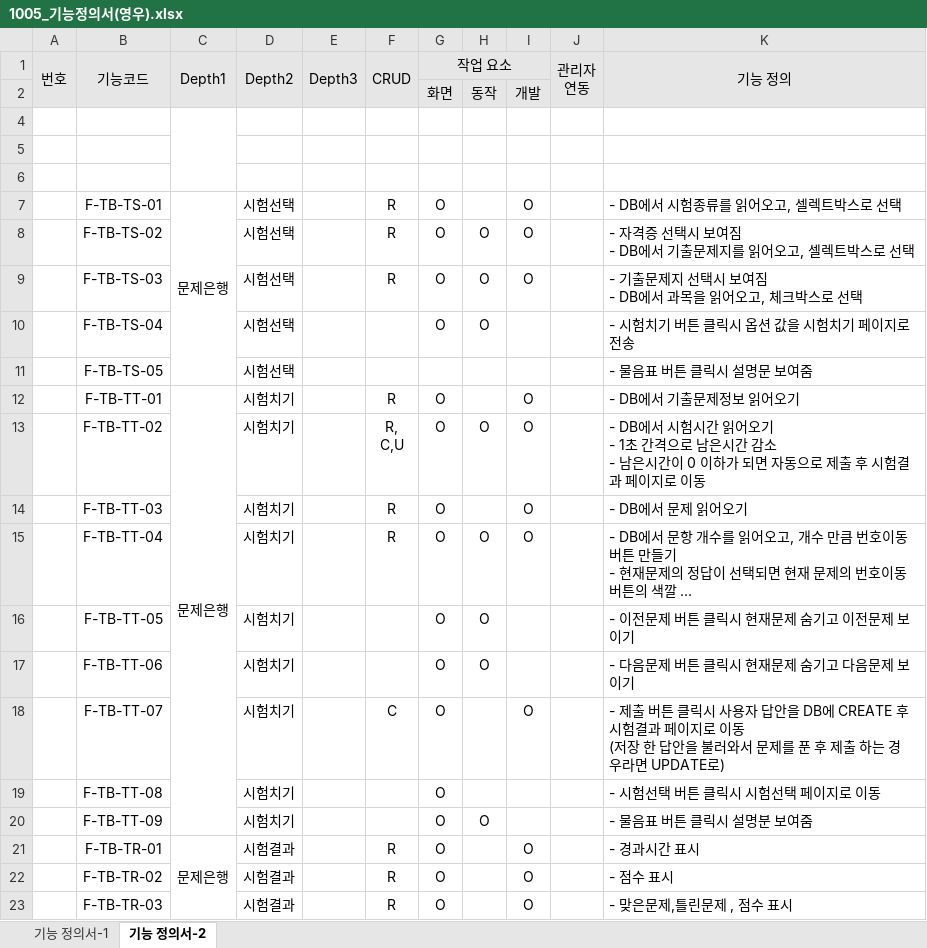
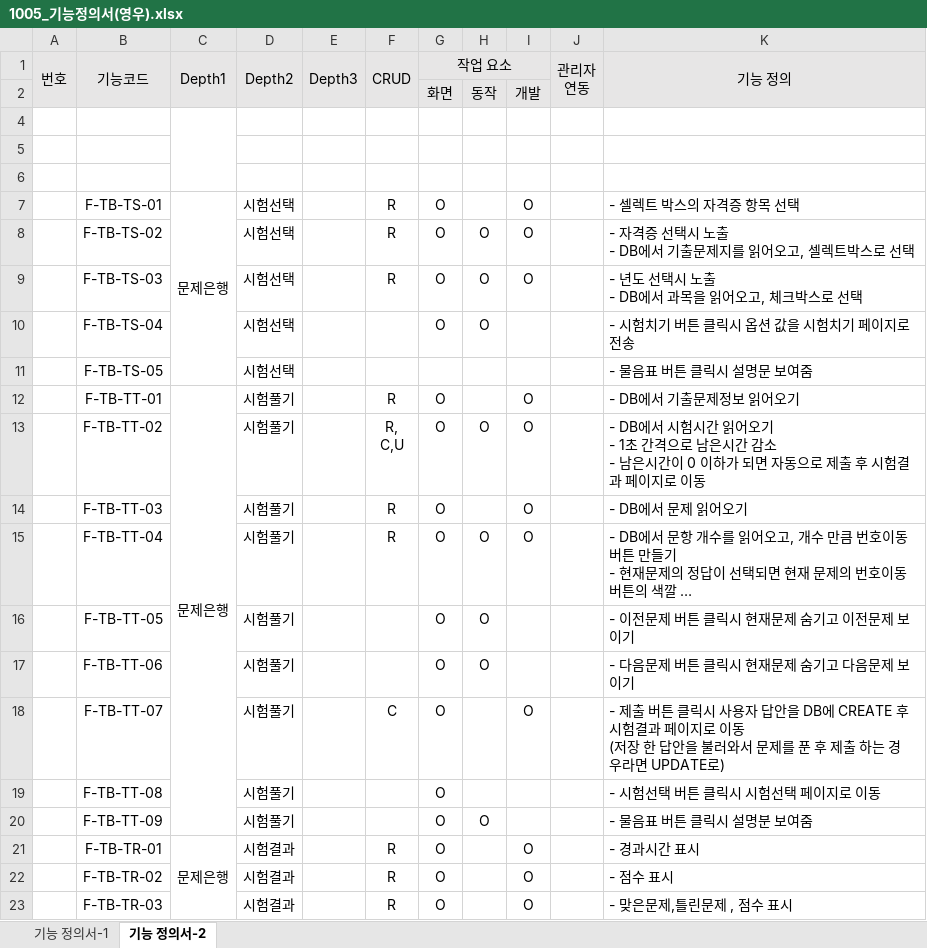
Before and after one commit to index506/cosmo6th_3thGroup, an Excel workbook: Text/01.기능정의서/1005_기능정의서(영우).xlsx, sheet 기능 정의서-2, drawn as a sheet; only a part is shown; long unchanged cells end in …; values as stored, in another font and other column widths than the file's, no borders; ↵ is a line break in a cell; the diff names each change by its address in the sheet, - before the commit and + after, or states it on an @@ line.

```diff
--- a/Text/01.기능정의서/1005_기능정의서(영우).xlsx (sheet 기능 정의서-2)
+++ b/Text/01.기능정의서/1005_기능정의서(영우).xlsx (sheet 기능 정의서-2)
-K7: - DB에서 시험종류를 읽어오고, 셀렉트박스로 선택
+K7: - 셀렉트 박스의 자격증 항목 선택
-K8: - 자격증 선택시 보여짐 ↵ - DB에서 기출문제지를 읽어오고, 셀렉트박스로 선택
+K8: - 자격증 선택시 노출 ↵ - DB에서 기출문제지를 읽어오고, 셀렉트박스로 선택
-K9: - 기출문제지 선택시 보여짐 ↵ - DB에서 과목을 읽어오고, 체크박스로 선택
+K9: - 년도 선택시 노출 ↵ - DB에서 과목을 읽어오고, 체크박스로 선택
-D12:D20: 시험치기
+D12:D20: 시험풀기
```
Also changed, not shown: Text/03.테스트 시나리오/3th_Project_테스트 시나리오(영우).xlsx, 2 other files.
